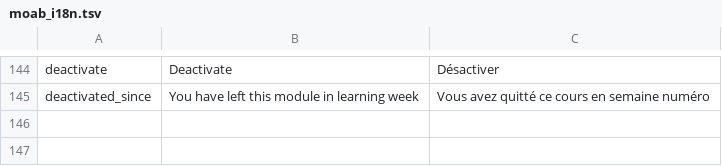
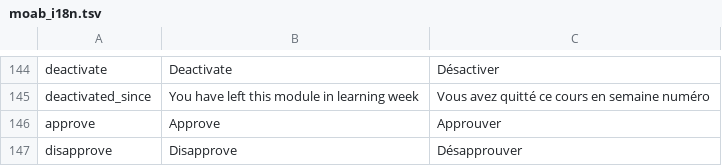
Before and after one commit to jaapb/moab, a TSV file: assets/moab_i18n.tsv, drawn as a sheet; only a part is shown, gaps mark what is left out.

Commit message:
Added possibility to approve and disapprove blogs

```diff
--- a/assets/moab_i18n.tsv
+++ b/assets/moab_i18n.tsv
@@ -145 +145,3 @@ deactivate	Deactivate	Désactiver
 deactivated_since	You have left this module in learning week	Vous avez quitté ce cours en semaine numéro
+approve	Approve	Approuver
+disapprove	Disapprove	Désapprouver
```
Also changed, not shown: 4 other files.
